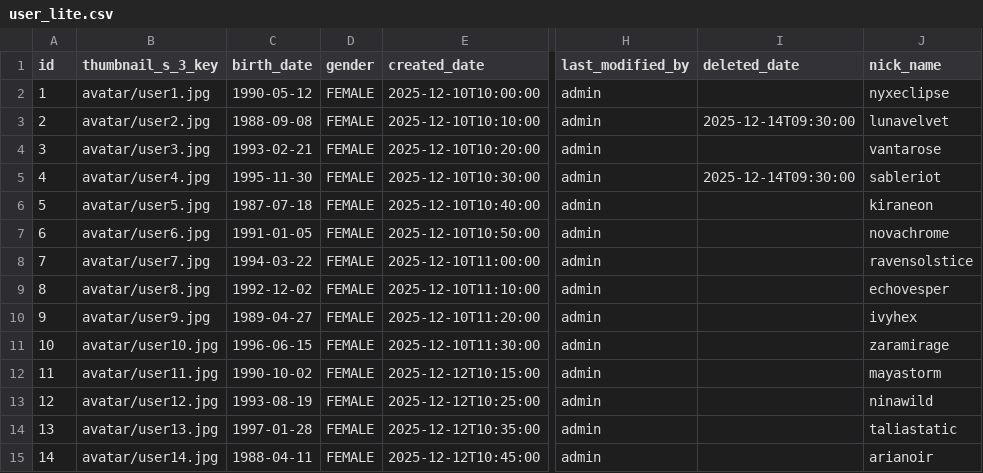
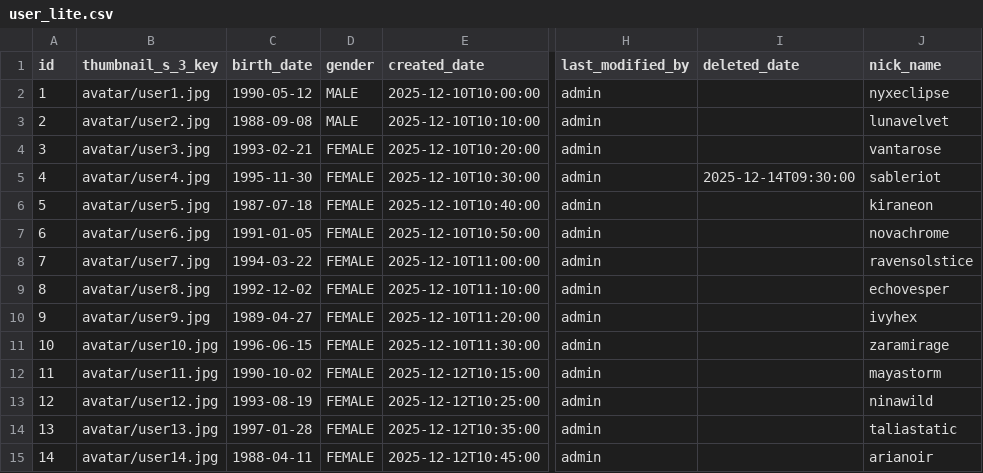
Before and after one commit to affner/monsterdam-chicks-monolith, a CSV file: src/main/resources/config/liquibase/fake-data/user_lite.csv, drawn as a sheet; only a part is shown, gaps mark what is left out; the diff names each change by its address in the sheet, - before the commit and + after, or states it on an @@ line.

Commit message:
cambios en usuarios.

```diff
--- a/src/main/resources/config/liquibase/fake-data/user_lite.csv
+++ b/src/main/resources/config/liquibase/fake-data/user_lite.csv
-D2:D3 (gender): FEMALE
+D2:D3 (gender): MALE
-I3 (deleted_date): 2025-12-14T09:30:00
+I3 (deleted_date): (empty)
```
